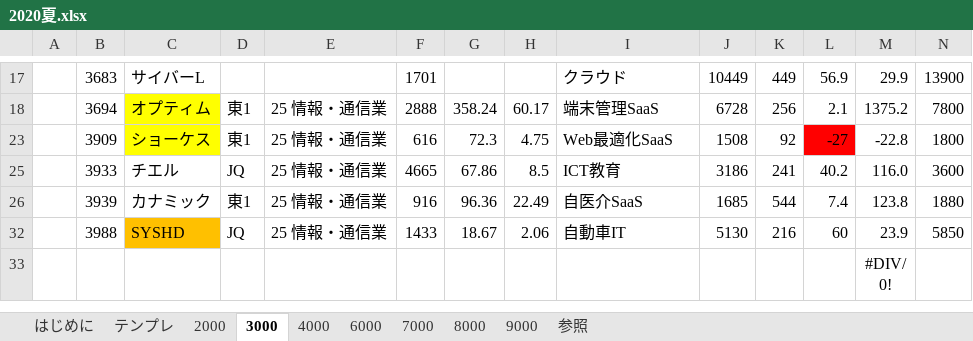
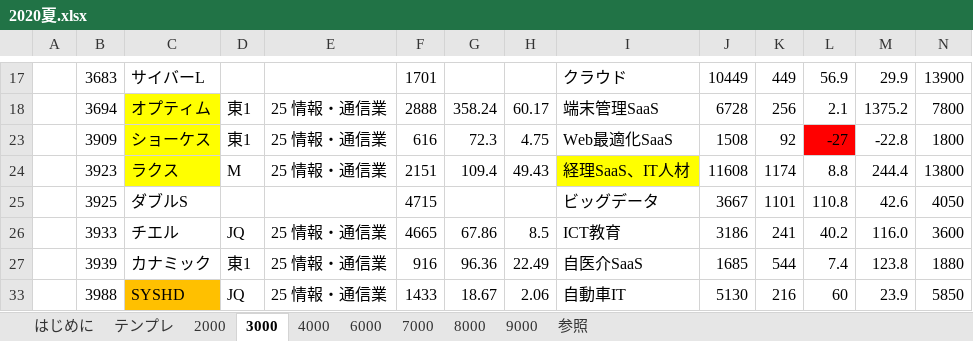
Before and after one commit to pepese/asset-mgmt, an Excel workbook: 2020夏.xlsx, sheet 3000, drawn as a sheet; only a part is shown, gaps mark what is left out; the shorter side is filled out with more unchanged rows; values as stored, in another font and other column widths than the file's, no borders; charts and pictures not drawn; rows hold the shown columns only; the diff names each change by its address in the sheet, - before the commit and + after, or states it on an @@ line.

Commit message:
update

```diff
--- a/2020夏.xlsx (sheet 3000)
+++ b/2020夏.xlsx (sheet 3000)
+row 24:  | 3923 | ラクス | M | 25 情報・通信業 | 2151 | 109.4 | 49.43 | 経理SaaS、IT人材 | 11608 | 1174 | 8.8 | 244.4 | 13800
@@ row 25 unhidden:  | 3925 | ダブルS |  |  | 4715 |  |  | ビッグデータ | 3667 | 1101 | 110.8 | 42.6 | 4050 @@
```
Also changed, not shown: sheet はじめに.
